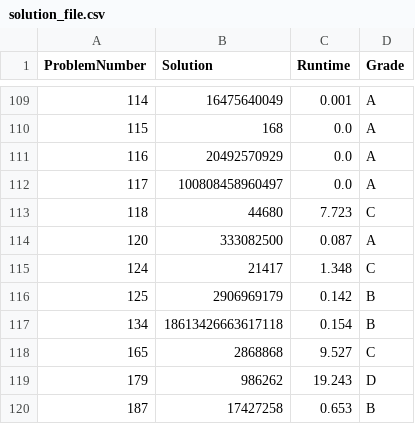
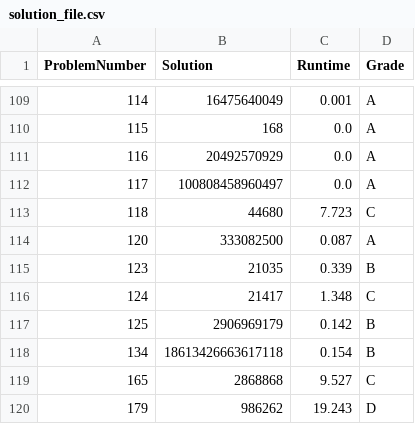
Before and after one commit to YoavCarmel/project_euler, a CSV file: solution_file.csv, drawn as a sheet; only a part is shown, gaps mark what is left out; the shorter side is filled out with more unchanged rows.

```diff
--- a/solution_file.csv
+++ b/solution_file.csv
@@ -114,2 +114,3 @@ ProblemNumber,Solution,Runtime,Grade
 120,333082500,0.087,A
+123,21035,0.339,B
 124,21417,1.348,C
```
Also changed, not shown: 3 other files.
